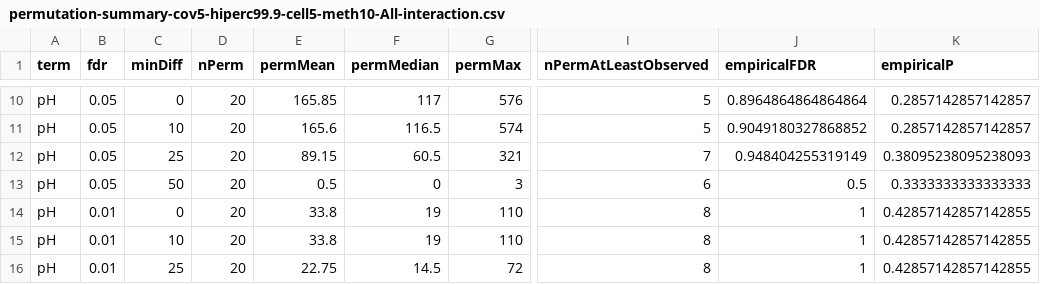
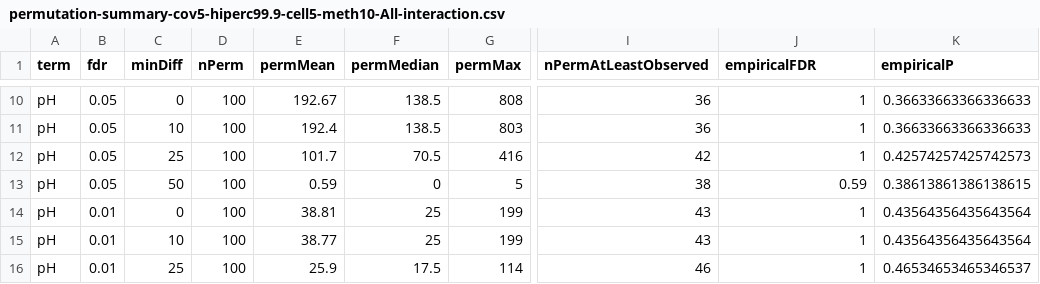
Before and after one commit to RobertsLab/project-oyster-oa, a CSV file: analyses/Haws_04.4-DSS/permutation-summary-cov5-hiperc99.9-cell5-meth10-All-interaction.csv, drawn as a sheet; only a part is shown, gaps mark what is left out; the diff covers the shown part only; the diff names each change by its address in the sheet, - before the commit and + after, or states it on an @@ line.

```diff
--- a/analyses/Haws_04.4-DSS/permutation-summary-cov5-hiperc99.9-cell5-meth10-All-interaction.csv
+++ b/analyses/Haws_04.4-DSS/permutation-summary-cov5-hiperc99.9-cell5-meth10-All-interaction.csv
-D10:D16 (nPerm): 20
+D10:D16 (nPerm): 100
-E10 (permMean): 165.85
+E10 (permMean): 192.67
-F10 (permMedian): 117
+F10 (permMedian): 138.5
-G10 (permMax): 576
+G10 (permMax): 808
-I10:I11 (nPermAtLeastObserved): 5
+I10:I11 (nPermAtLeastObserved): 36
-J10 (empiricalFDR): 0.8964864864864864
+J10 (empiricalFDR): 1
-K10:K11 (empiricalP): 0.2857142857142857
+K10:K11 (empiricalP): 0.36633663366336633
-E11 (permMean): 165.6
+E11 (permMean): 192.4
-F11 (permMedian): 116.5
+F11 (permMedian): 138.5
-G11 (permMax): 574
+G11 (permMax): 803
-J11 (empiricalFDR): 0.9049180327868852
+J11 (empiricalFDR): 1
-E12 (permMean): 89.15
+E12 (permMean): 101.7
-F12 (permMedian): 60.5
+F12 (permMedian): 70.5
-G12 (permMax): 321
+G12 (permMax): 416
-I12 (nPermAtLeastObserved): 7
+I12 (nPermAtLeastObserved): 42
-J12 (empiricalFDR): 0.948404255319149
+J12 (empiricalFDR): 1
-K12 (empiricalP): 0.38095238095238093
+K12 (empiricalP): 0.42574257425742573
-E13 (permMean): 0.5
+E13 (permMean): 0.59
-G13 (permMax): 3
+G13 (permMax): 5
-I13 (nPermAtLeastObserved): 6
+I13 (nPermAtLeastObserved): 38
-J13 (empiricalFDR): 0.5
+J13 (empiricalFDR): 0.59
-K13 (empiricalP): 0.3333333333333333
+K13 (empiricalP): 0.38613861386138615
-E14 (permMean): 33.8
+E14 (permMean): 38.81
-F14:F15 (permMedian): 19
+F14:F15 (permMedian): 25
-G14:G15 (permMax): 110
+G14:G15 (permMax): 199
-I14:I15 (nPermAtLeastObserved): 8
+I14:I15 (nPermAtLeastObserved): 43
-K14:K15 (empiricalP): 0.42857142857142855
+K14:K15 (empiricalP): 0.43564356435643564
-E15 (permMean): 33.8
+E15 (permMean): 38.77
-E16 (permMean): 22.75
+E16 (permMean): 25.9
-F16 (permMedian): 14.5
+F16 (permMedian): 17.5
-G16 (permMax): 72
+G16 (permMax): 114
-I16 (nPermAtLeastObserved): 8
+I16 (nPermAtLeastObserved): 46
-K16 (empiricalP): 0.42857142857142855
+K16 (empiricalP): 0.46534653465346537
```
Also changed, not shown: 103 edited cells elsewhere in this file, 38 other files.
